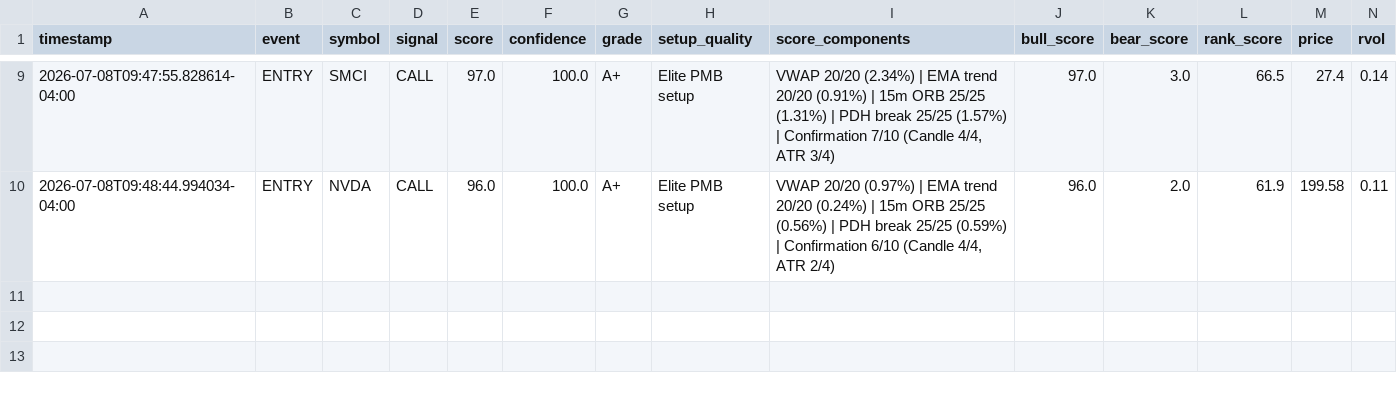
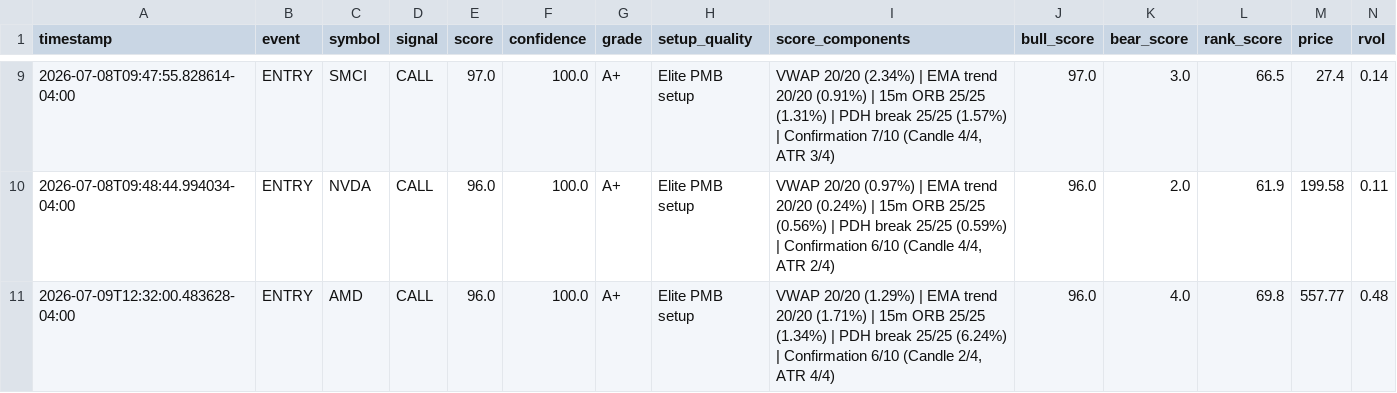
Before and after one commit to omaryoussef40/PulseTrade-AI, a CSV file: exports/trade_replay.csv, drawn as a sheet; only a part is shown, gaps mark what is left out; rows hold the shown columns only; the diff names each change by its address in the sheet, - before the commit and + after, or states it on an @@ line.

```diff
--- a/exports/trade_replay.csv
+++ b/exports/trade_replay.csv
+row 11: 2026-07-09T12:32:00.483628-04:00 | ENTRY | AMD | CALL | 96.0 | 100.0 | A+ | Elite PMB setup | VWAP 20/20 (1.29%) | EMA trend 20/20 (1.71%) | 15m ORB 25/25 (1.34%) | PDH break 25/25 (6.24%) | Confirmation 6/10 (Candle 2/4, ATR 4/4) | 96.0 | 4.0 | 69.8 | 557.77 | 0.48
```
Also changed, not shown: exports/alert_log.csv, exports/ibkr_flex_last_parsed.csv, 20 other files.
